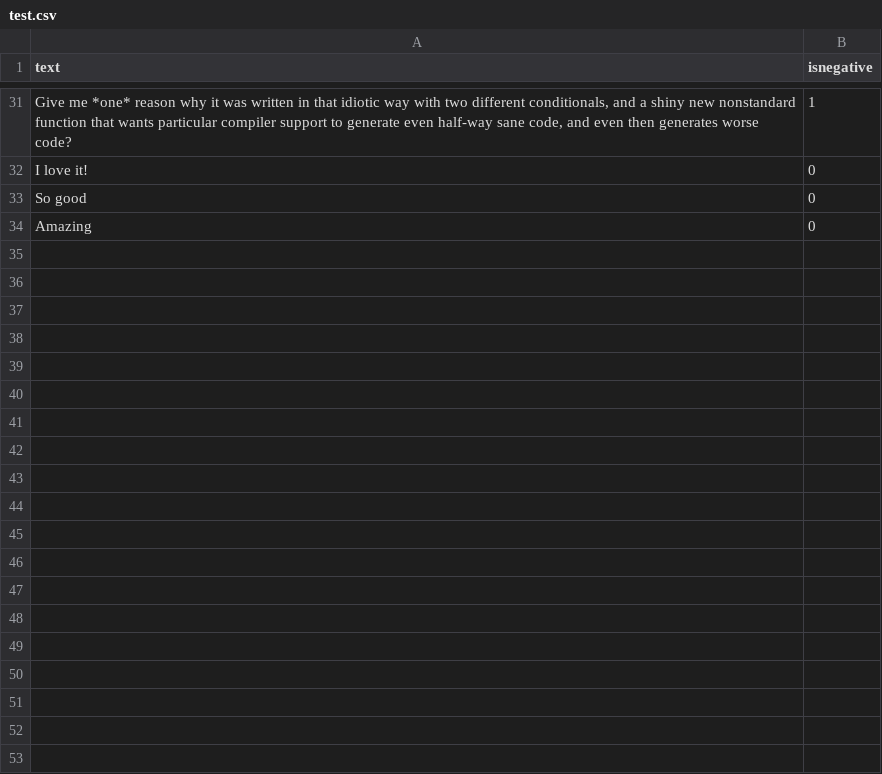
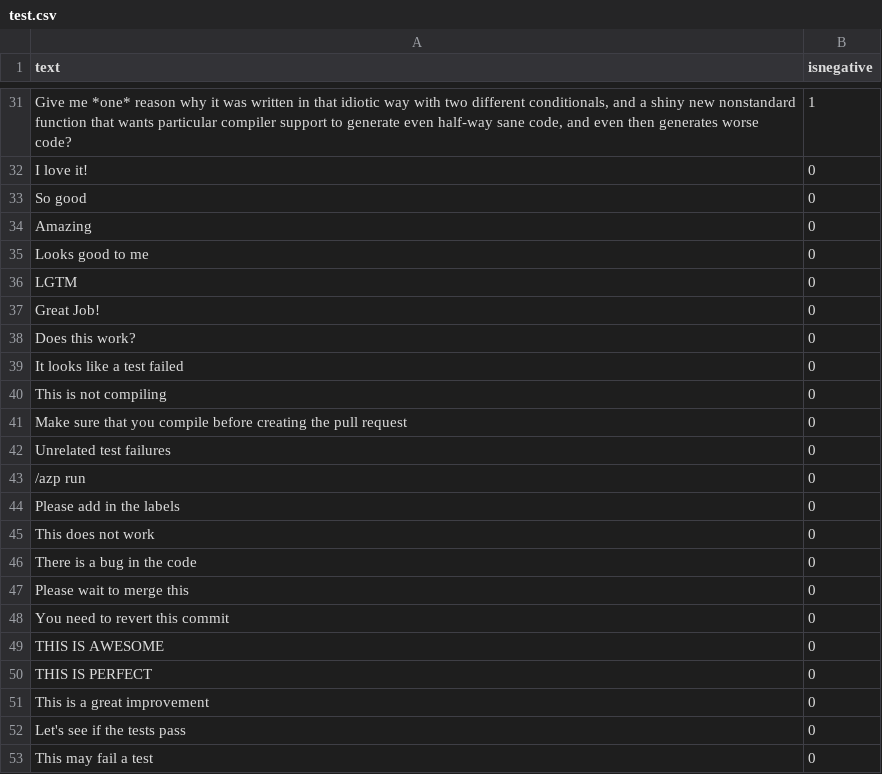
Before and after one commit to jonathanpeppers/inclusive-code-reviews-ml, a CSV file: ml.net/MLConsoleApp/test.csv, drawn as a sheet; only a part is shown, gaps mark what is left out; the diff covers the shown part only; the diff names each change by its address in the sheet, - before the commit and + after, or states it on an @@ line.

Commit message:
TJ - adding more comments to the csv

```diff
--- a/ml.net/MLConsoleApp/test.csv
+++ b/ml.net/MLConsoleApp/test.csv
+row 35: Looks good to me | 0
+row 36: LGTM | 0
+row 37: Great Job! | 0
+row 38: Does this work? | 0
+row 39: It looks like a test failed | 0
+row 40: This is not compiling | 0
+row 41: Make sure that you compile before creating the pull request | 0
+row 42: Unrelated test failures | 0
+row 43: /azp run | 0
+row 44: Please add in the labels | 0
+row 45: This does not work | 0
+row 46: There is a bug in the code | 0
+row 47: Please wait to merge this | 0
+row 48: You need to revert this commit | 0
+row 49: THIS IS AWESOME | 0
+row 50: THIS IS PERFECT | 0
+row 51: This is a great improvement | 0
+row 52: Let's see if the tests pass | 0
+row 53: This may fail a test | 0
```
Also changed, not shown: 30 added rows elsewhere in this file.
